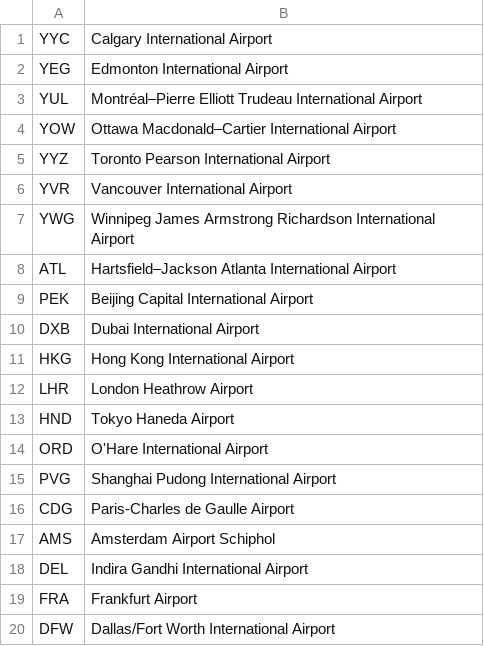
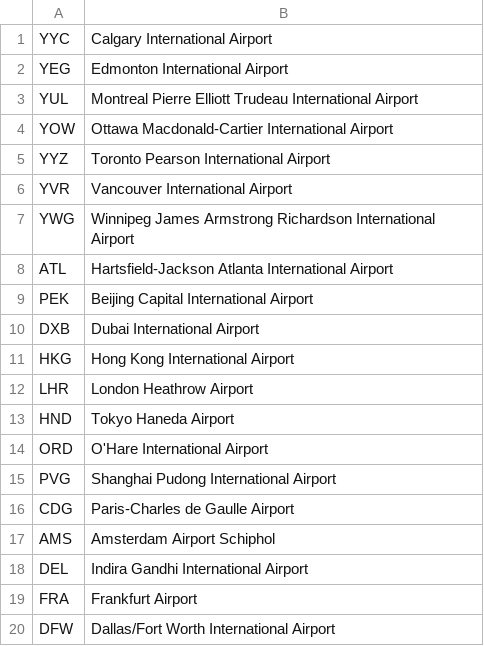
Before and after one commit to catehuang/FlightReservationManagement, a CSV file: res/airports.csv, drawn as a sheet.

```diff
--- a/res/airports.csv
+++ b/res/airports.csv
@@ -2,4 +2,4 @@ YYC,Calgary International Airport
 YEG,Edmonton International Airport
-YUL,Montréal–Pierre Elliott Trudeau International Airport
-YOW,Ottawa Macdonald–Cartier International Airport
+YUL,Montreal Pierre Elliott Trudeau International Airport
+YOW,Ottawa Macdonald-Cartier International Airport
 YYZ,Toronto Pearson International Airport
@@ -7,3 +7,3 @@ YVR,Vancouver International Airport
 YWG,Winnipeg James Armstrong Richardson International Airport
-ATL,Hartsfield–Jackson Atlanta International Airport
+ATL,Hartsfield-Jackson Atlanta International Airport
 PEK,Beijing Capital International Airport
```
Also changed, not shown: 12 other files.
